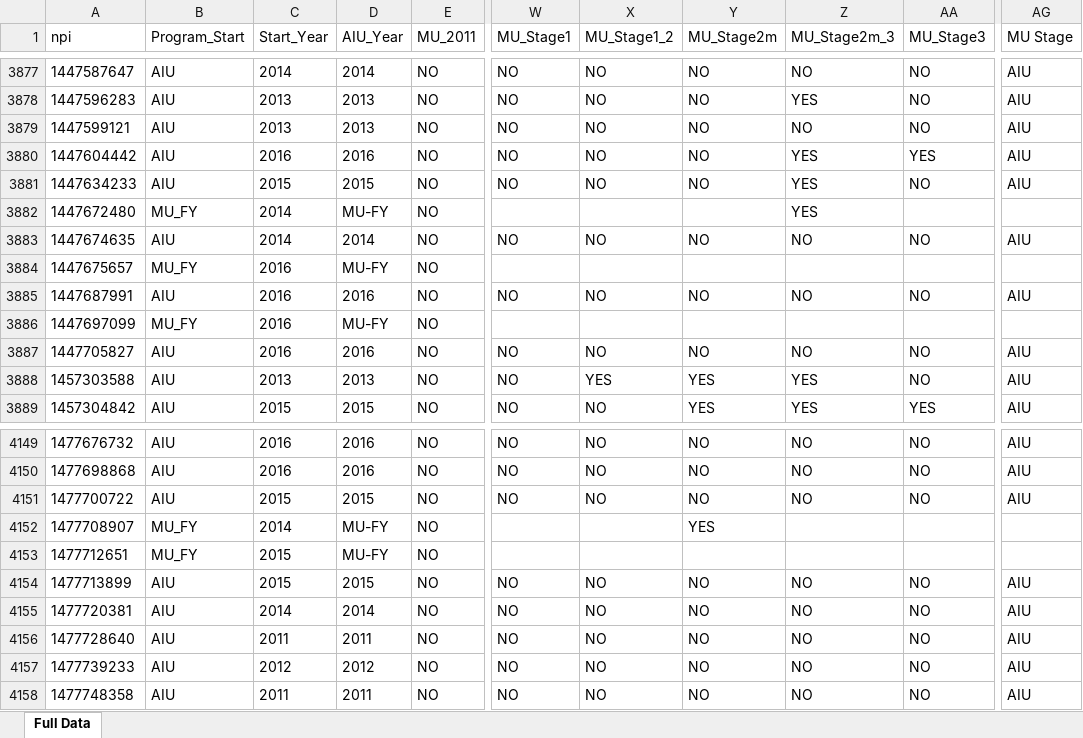
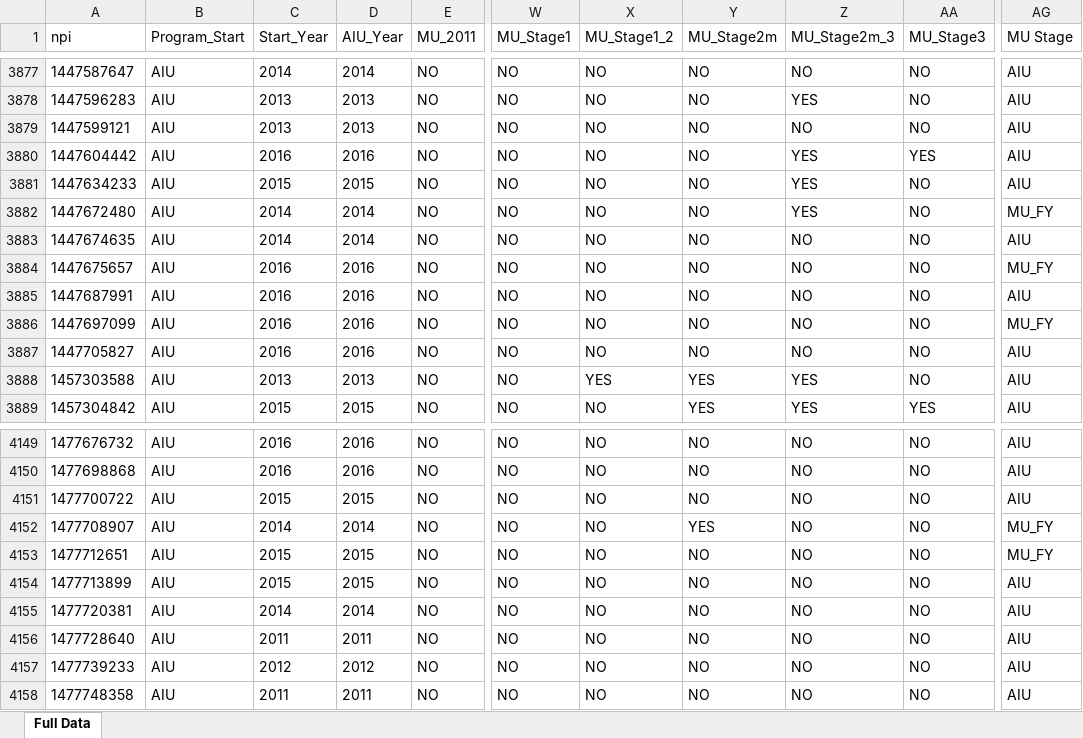
Before and after one commit to mathprof337/nc_mu_data, an Excel workbook: FL Comparable MU Data.xlsx, sheet Full Data, drawn as a sheet; only a part is shown, gaps mark what is left out; values as stored, in another font and other column widths than the file's, no borders; the diff covers the shown part only; the diff names each change by its address in the sheet, - before the commit and + after, or states it on an @@ line.

```diff
--- a/FL Comparable MU Data.xlsx (sheet Full Data)
+++ b/FL Comparable MU Data.xlsx (sheet Full Data)
-B3882 (Program_Start): MU_FY
+B3882 (Program_Start): AIU
-D3882 (AIU_Year): MU-FY
+D3882 (AIU_Year): 2014
-W3882 (MU_Stage1): (empty)
+W3882 (MU_Stage1): NO
-X3882 (MU_Stage1_2): (empty)
+X3882 (MU_Stage1_2): NO
-Y3882 (MU_Stage2m): (empty)
+Y3882 (MU_Stage2m): NO
-AA3882 (MU_Stage3): (empty)
+AA3882 (MU_Stage3): NO
-AG3882 (MU Stage): (empty)
+AG3882 (MU Stage): MU_FY
-B3884 (Program_Start): MU_FY
+B3884 (Program_Start): AIU
-D3884 (AIU_Year): MU-FY
+D3884 (AIU_Year): 2016
-W3884 (MU_Stage1): (empty)
+W3884 (MU_Stage1): NO
-X3884 (MU_Stage1_2): (empty)
+X3884 (MU_Stage1_2): NO
-Y3884 (MU_Stage2m): (empty)
+Y3884 (MU_Stage2m): NO
-Z3884 (MU_Stage2m_3): (empty)
+Z3884 (MU_Stage2m_3): NO
-AA3884 (MU_Stage3): (empty)
+AA3884 (MU_Stage3): NO
-AG3884 (MU Stage): (empty)
+AG3884 (MU Stage): MU_FY
-B3886 (Program_Start): MU_FY
+B3886 (Program_Start): AIU
-D3886 (AIU_Year): MU-FY
+D3886 (AIU_Year): 2016
-W3886 (MU_Stage1): (empty)
+W3886 (MU_Stage1): NO
-X3886 (MU_Stage1_2): (empty)
+X3886 (MU_Stage1_2): NO
-Y3886 (MU_Stage2m): (empty)
+Y3886 (MU_Stage2m): NO
-Z3886 (MU_Stage2m_3): (empty)
+Z3886 (MU_Stage2m_3): NO
-AA3886 (MU_Stage3): (empty)
+AA3886 (MU_Stage3): NO
-AG3886 (MU Stage): (empty)
+AG3886 (MU Stage): MU_FY
-B4152:B4153 (Program_Start): MU_FY
+B4152:B4153 (Program_Start): AIU
-D4152 (AIU_Year): MU-FY
+D4152 (AIU_Year): 2014
-W4152:W4153 (MU_Stage1): (empty)
+W4152:W4153 (MU_Stage1): NO
-X4152:X4153 (MU_Stage1_2): (empty)
+X4152:X4153 (MU_Stage1_2): NO
-Z4152:Z4153 (MU_Stage2m_3): (empty)
+Z4152:Z4153 (MU_Stage2m_3): NO
-AA4152:AA4153 (MU_Stage3): (empty)
+AA4152:AA4153 (MU_Stage3): NO
-AG4152:AG4153 (MU Stage): (empty)
+AG4152:AG4153 (MU Stage): MU_FY
-D4153 (AIU_Year): MU-FY
+D4153 (AIU_Year): 2015
-Y4153 (MU_Stage2m): (empty)
+Y4153 (MU_Stage2m): NO
```
Also changed, not shown: 1907 edited cells elsewhere in this sheet.
